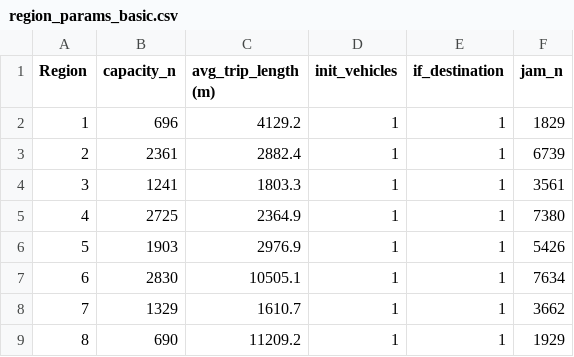
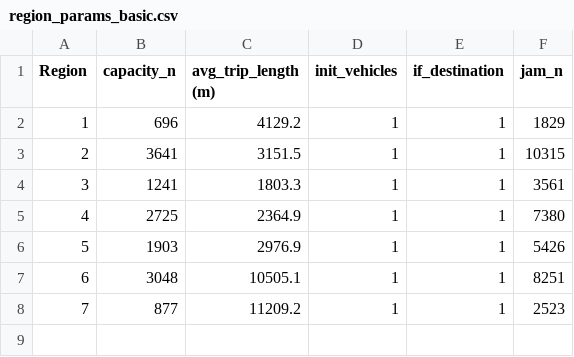
Before and after one commit to BlueSoheil99/MFD_queuing_IDUE, a CSV file: output/pq_input/region_params_basic.csv, drawn as a sheet; removed rows and columns are numbered as before the commit, all else as after; the diff names each change by its address in the sheet, - before the commit and + after, or states it on an @@ line.

```diff
--- a/output/pq_input/region_params_basic.csv
+++ b/output/pq_input/region_params_basic.csv
-row 3: 2 | 2361 | 2882.4 | 1 | 1 | 6739
+row 3: 2 | 3641 | 3151.5 | 1 | 1 | 10315
-B7 (capacity_n): 2830
+B7 (capacity_n): 3048
-F7 (jam_n): 7634
+F7 (jam_n): 8251
-row 8: 7 | 1329 | 1610.7 | 1 | 1 | 3662
@@ column A (Region) renumbered from row 8 down @@
-B8 (capacity_n): 690
+B8 (capacity_n): 877
-F8 (jam_n): 1929
+F8 (jam_n): 2523
```
Also changed, not shown: output/pq_input/region_connection.csv, output/pq_input/region_params_mfd.csv, 16 other files.
